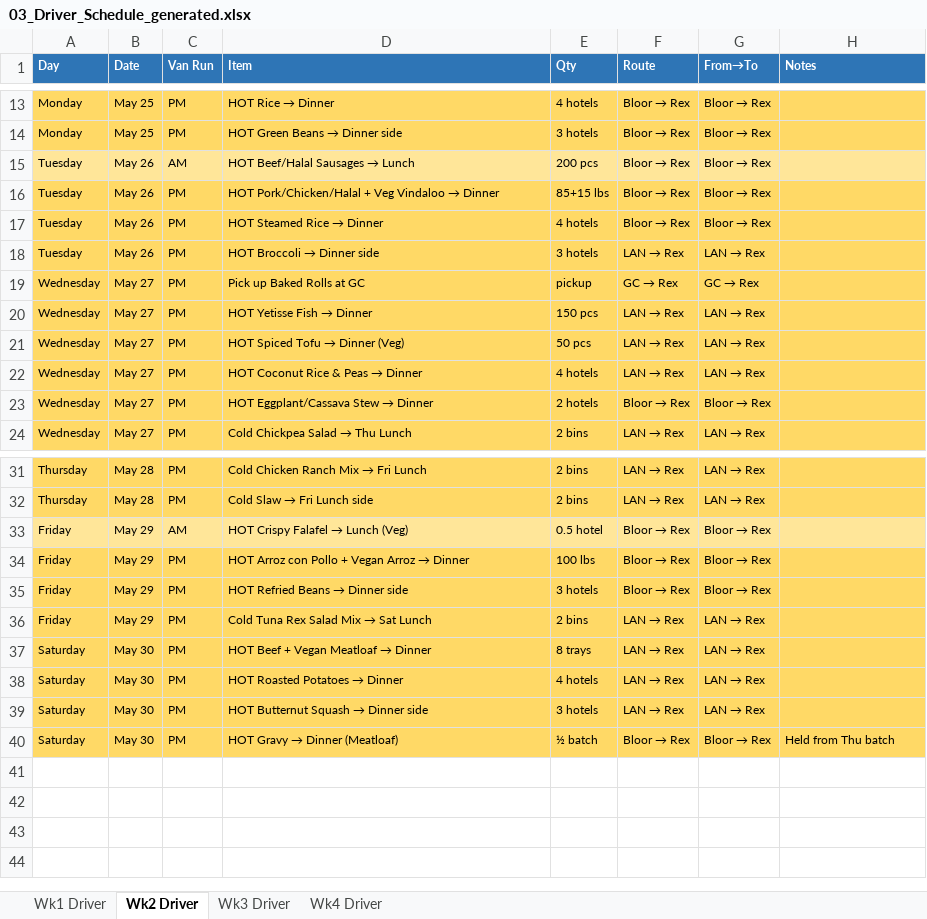
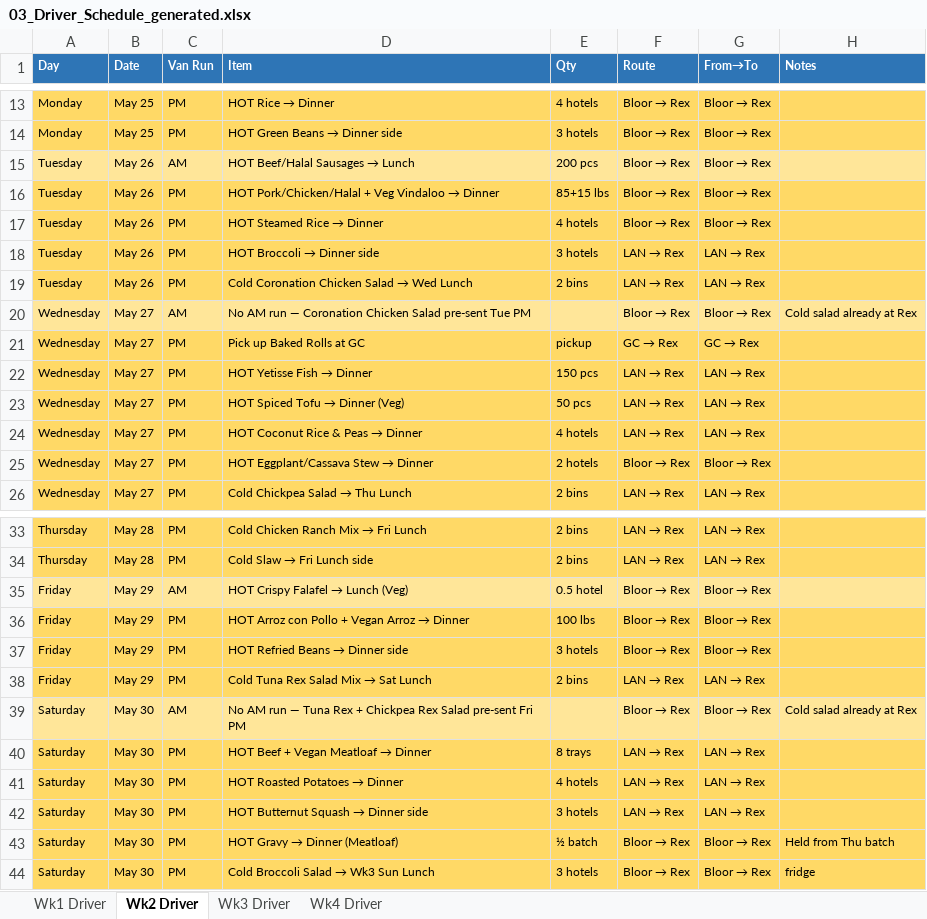
Before and after one commit to kennedyjasondavid-eng/conc-kitchen-hub, an Excel workbook: outputs/03_Driver_Schedule_generated.xlsx, sheet Wk2 Driver, drawn as a sheet; only a part is shown, gaps mark what is left out; values as stored, in another font and other column widths than the file's, no borders; the diff names each change by its address in the sheet, - before the commit and + after, or states it on an @@ line.

```diff
--- a/outputs/03_Driver_Schedule_generated.xlsx (sheet Wk2 Driver)
+++ b/outputs/03_Driver_Schedule_generated.xlsx (sheet Wk2 Driver)
+row 19: Tuesday | May 26 | PM | Cold Coronation Chicken Salad → Wed Lunch | 2 bins | LAN → Rex | LAN → Rex
+row 20: Wednesday | May 27 | AM | No AM run — Coronation Chicken Salad pre-sent Tue PM |  | Bloor → Rex | Bloor → Rex | Cold salad already at Rex
+row 39: Saturday | May 30 | AM | No AM run — Tuna Rex + Chickpea Rex Salad pre-sent Fri PM |  | Bloor → Rex | Bloor → Rex | Cold salad already at Rex
+row 44: Saturday | May 30 | PM | Cold Broccoli Salad → Wk3 Sun Lunch | 3 hotels | Bloor → Rex | Bloor → Rex | fridge
```
Also changed, not shown: sheet Wk4 Driver, sheet Wk1 Driver, sheet Wk3 Driver, outputs/01_Production_Schedule_generated.xlsx, outputs/Labour_Report_generated.xlsx.
